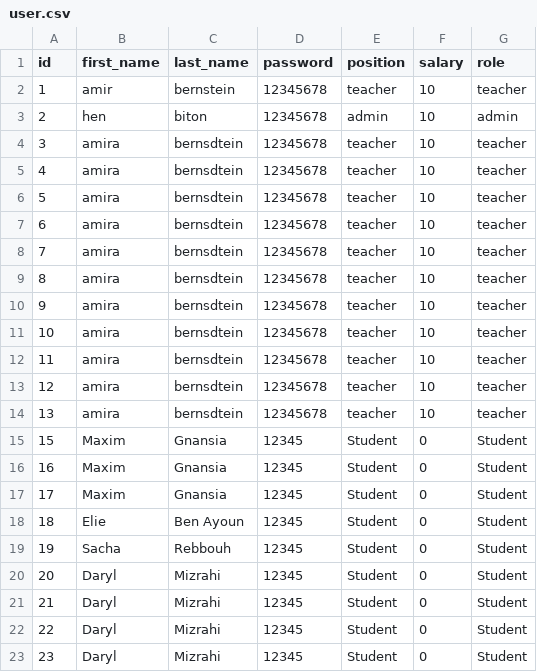
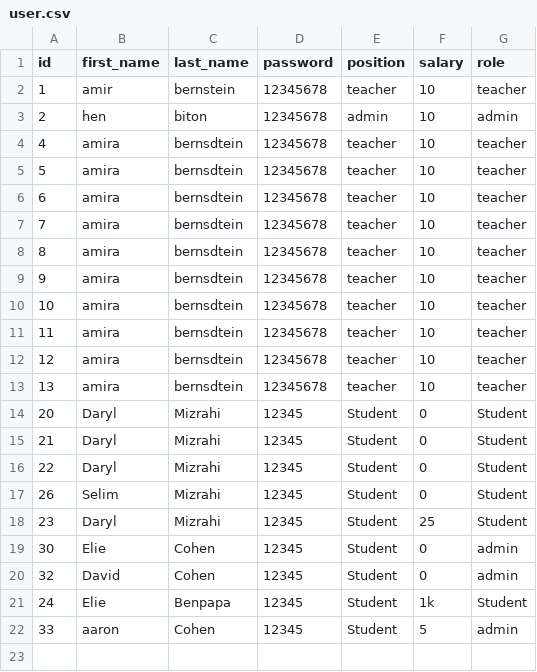
Before and after one commit to maxim-ganansia/mini-project-python, a CSV file: csv_files/user.csv, drawn as a sheet.

```diff
--- a/csv_files/user.csv
+++ b/csv_files/user.csv
@@ -3,3 +3,2 @@ id,first_name,last_name,password,position,salary,role
 2,hen,biton,12345678,admin,10,admin
-3,amira,bernsdtein,12345678,teacher,10,teacher
 4,amira,bernsdtein,12345678,teacher,10,teacher
@@ -14,7 +13,2 @@ id,first_name,last_name,password,position,salary,role
 13,amira,bernsdtein,12345678,teacher,10,teacher
-15,Maxim,Gnansia,12345,Student,0,Student
-16,Maxim,Gnansia,12345,Student,0,Student
-17,Maxim,Gnansia,12345,Student,0,Student
-18,Elie,Ben Ayoun,12345,Student,0,Student
-19,Sacha,Rebbouh,12345,Student,0,Student
 20,Daryl,Mizrahi,12345,Student,0,Student
@@ -22,2 +16,7 @@ id,first_name,last_name,password,position,salary,role
 22,Daryl,Mizrahi,12345,Student,0,Student
-23,Daryl,Mizrahi,12345,Student,0,Student
+26,Selim,Mizrahi,12345,Student,0,Student
+23,Daryl,Mizrahi,12345,Student,25,Student
+30,Elie,Cohen,12345,Student,0,admin
+32,David,Cohen,12345,Student,0,admin
+24,Elie,Benpapa,12345,Student,1k,Student
+33,aaron,Cohen,12345,Student,5,admin
```
Also changed, not shown: 6 other files.
